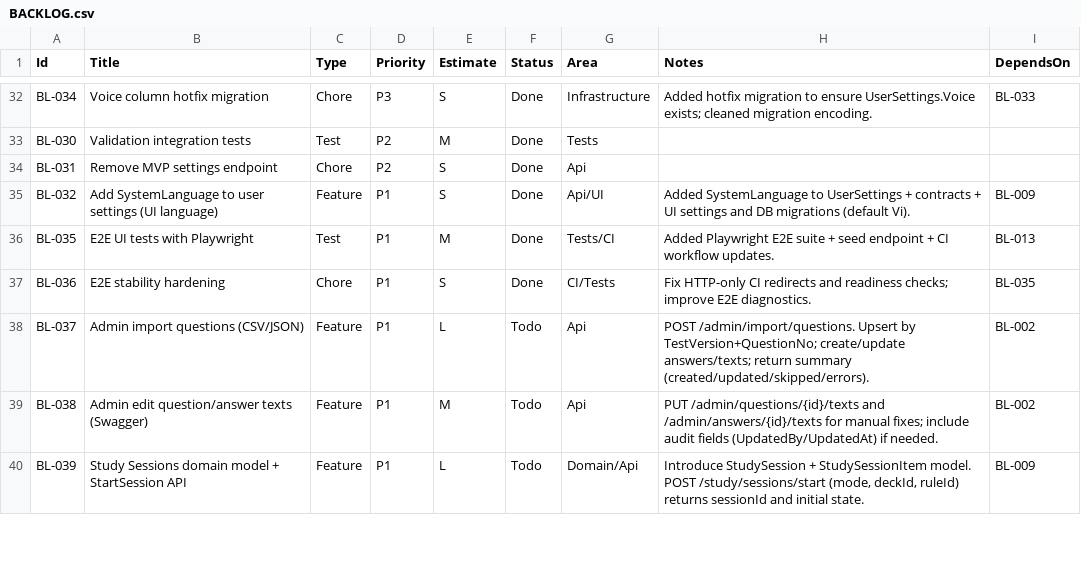
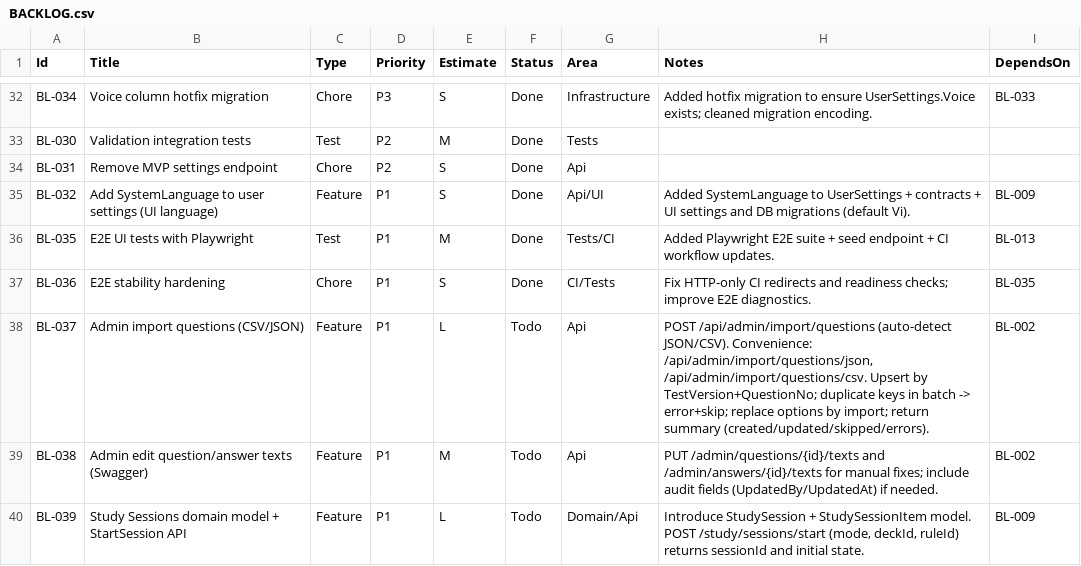
Before and after one commit to truongtrungtin/CitizenshipApp, a CSV file: docs/BACKLOG.csv, drawn as a sheet; only a part is shown, gaps mark what is left out.

Commit message:
BL-037: admin import questions

```diff
--- a/docs/BACKLOG.csv
+++ b/docs/BACKLOG.csv
@@ -37,3 +37,3 @@ BL-035,E2E UI tests with Playwright,Test,P1,M,Done,Tests/CI,Added Playwright E2E
 BL-036,E2E stability hardening,Chore,P1,S,Done,CI/Tests,Fix HTTP-only CI redirects and readiness checks; improve E2E diagnostics.,BL-035
-BL-037,Admin import questions (CSV/JSON),Feature,P1,L,Todo,Api,"POST /admin/import/questions. Upsert by TestVersion+QuestionNo; create/update answers/texts; return summary (created/updated/skipped/errors).",BL-002
+BL-037,Admin import questions (CSV/JSON),Feature,P1,L,Todo,Api,"POST /api/admin/import/questions (auto-detect JSON/CSV). Convenience: /api/admin/import/questions/json, /api/admin/import/questions/csv. Upsert by TestVersion+QuestionNo; duplicate keys in batch -> error+skip; replace options by import; return summary (created/updated/skipped/errors).",BL-002
 BL-038,Admin edit question/answer texts (Swagger),Feature,P1,M,Todo,Api,"PUT /admin/questions/{id}/texts and /admin/answers/{id}/texts for manual fixes; include audit fields (UpdatedBy/UpdatedAt) if needed.",BL-002
```
Also changed, not shown: 24 other files.
